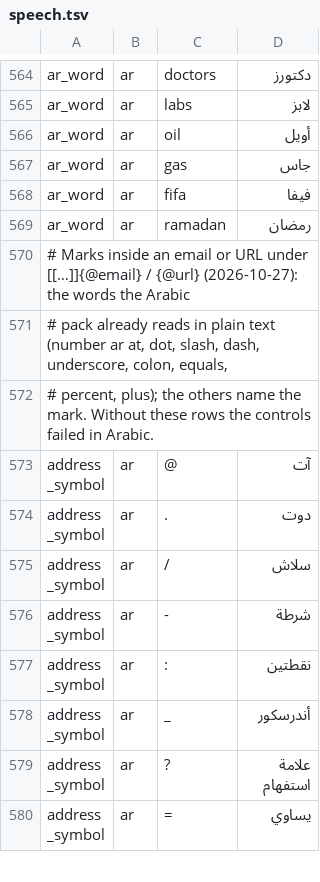
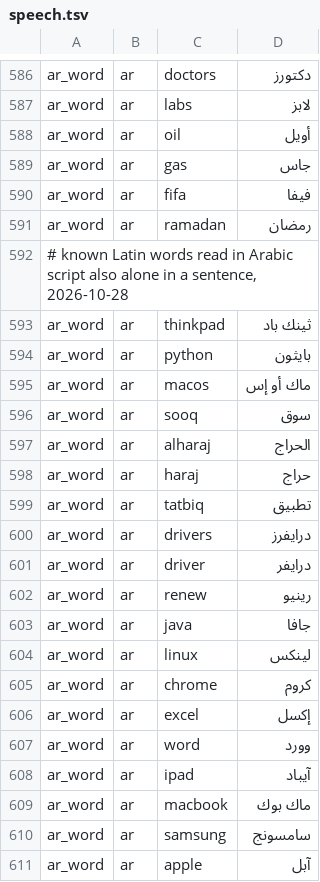
Before and after one commit to hunydev/tts-text-frontend, a TSV file: resources/languages/ar/rules/speech.tsv, drawn as a sheet; only a part is shown, gaps mark what is left out; the shorter side is filled out with more unchanged rows; the diff covers the shown part only; the diff names each change by its address in the sheet, - before the commit and + after, or states it on an @@ line.

```diff
--- a/resources/languages/ar/rules/speech.tsv
+++ b/resources/languages/ar/rules/speech.tsv
+row 592: # known Latin words read in Arabic script also alone in a sentence, 2026-10-28
+row 593: ar_word | ar | thinkpad | ثينك باد
+row 594: ar_word | ar | python | بايثون
+row 595: ar_word | ar | macos | ماك أو إس
+row 596: ar_word | ar | sooq | سوق
+row 597: ar_word | ar | alharaj | الحراج
+row 598: ar_word | ar | haraj | حراج
+row 599: ar_word | ar | tatbiq | تطبيق
+row 600: ar_word | ar | drivers | درايفرز
+row 601: ar_word | ar | driver | درايفر
+row 602: ar_word | ar | renew | رينيو
+row 603: ar_word | ar | java | جافا
+row 604: ar_word | ar | linux | لينكس
+row 605: ar_word | ar | chrome | كروم
+row 606: ar_word | ar | excel | إكسل
+row 607: ar_word | ar | word | وورد
+row 608: ar_word | ar | ipad | آيباد
+row 609: ar_word | ar | macbook | ماك بوك
+row 610: ar_word | ar | samsung | سامسونج
+row 611: ar_word | ar | apple | آبل
```
Also changed, not shown: 32 added rows elsewhere in this file, resources/languages/ar/rules/numeric.tsv, resources/languages/ar/rules/units.tsv, 6 other files.
